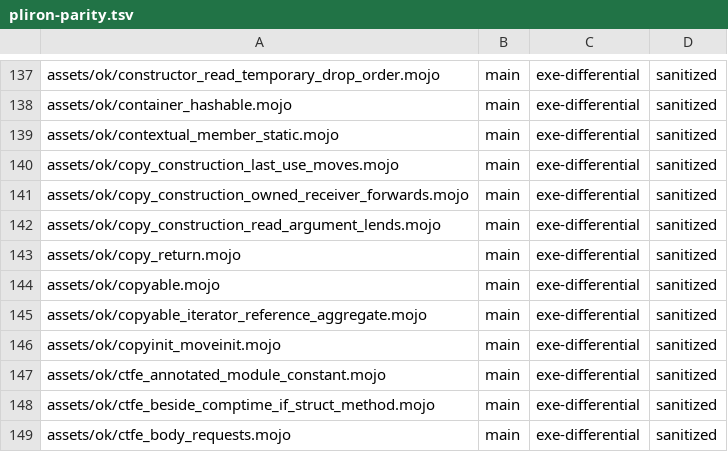
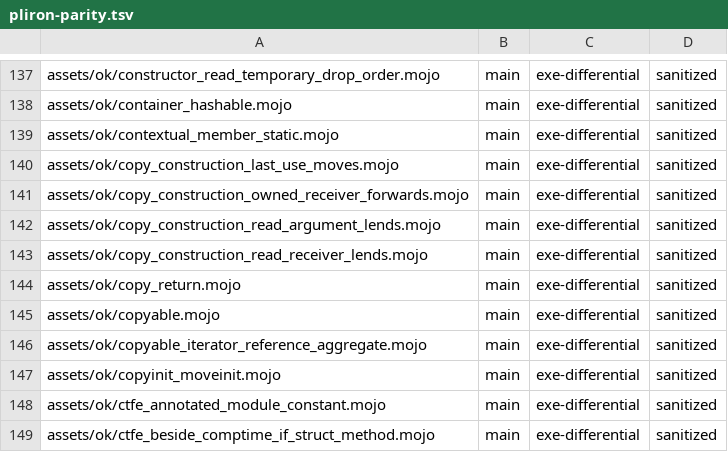
Before and after one commit to bpr/mojito, a TSV file: conformance/pliron-parity.tsv, drawn as a sheet; only a part is shown, gaps mark what is left out; the shorter side is filled out with more unchanged rows.

```diff
--- a/conformance/pliron-parity.tsv
+++ b/conformance/pliron-parity.tsv
@@ -142,2 +142,3 @@ assets/ok/copy_construction_owned_receiver_forwards.mojo	main	exe-differential	s
 assets/ok/copy_construction_read_argument_lends.mojo	main	exe-differential	sanitized
+assets/ok/copy_construction_read_receiver_lends.mojo	main	exe-differential	sanitized
 assets/ok/copy_return.mojo	main	exe-differential	sanitized
```
Also changed, not shown: conformance/assets-mojo-rejects.tsv, conformance/pliron-scalar.tsv, 14 other files.
